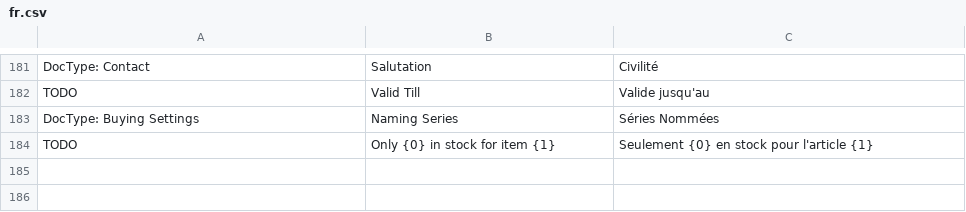
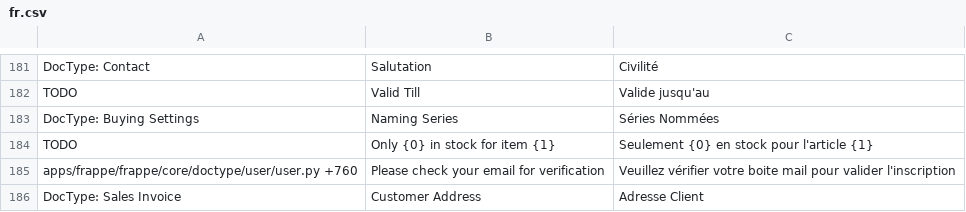
Before and after one commit to britlog/erpnext_customization, a CSV file: erpnext_customization/translations/fr.csv, drawn as a sheet; only a part is shown, gaps mark what is left out; the diff names each change by its address in the sheet, - before the commit and + after, or states it on an @@ line.

Commit message:
Translation and CSS

```diff
--- a/erpnext_customization/translations/fr.csv
+++ b/erpnext_customization/translations/fr.csv
+row 185: apps/frappe/frappe/core/doctype/user/user.py +760 | Please check your email for verification | Veuillez vérifier votre boite mail pour valider l'inscription
+row 186: DocType: Sales Invoice | Customer Address | Adresse Client
```
Also changed, not shown: 1 other file.
